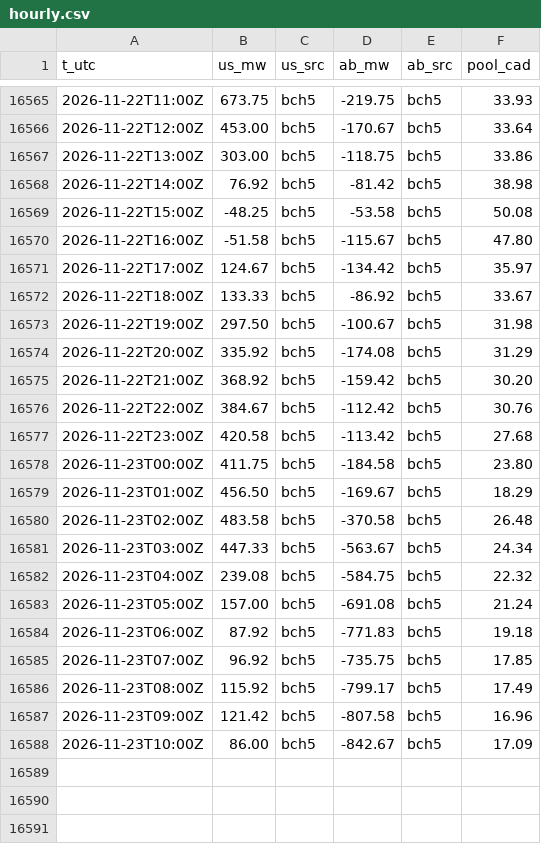
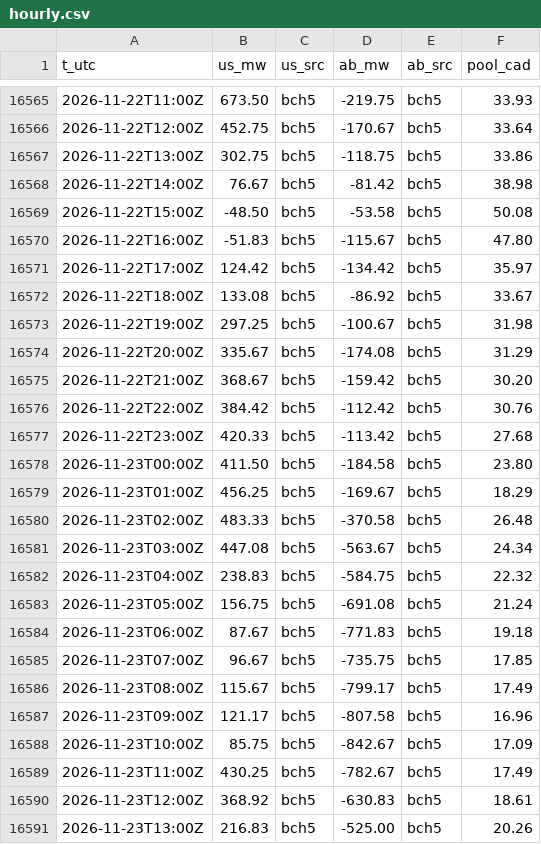
Before and after one commit to warrenboyle/bc-powerflow, a CSV file: docs/hourly.csv, drawn as a sheet; only a part is shown, gaps mark what is left out; the diff covers the shown part only.

```diff
--- a/docs/hourly.csv
+++ b/docs/hourly.csv
@@ -16565,24 +16565,27 @@ t_utc,us_mw,us_src,ab_mw,ab_src,pool_cad
-2026-11-22T11:00Z,673.75,bch5,-219.75,bch5,33.93
-2026-11-22T12:00Z,453.00,bch5,-170.67,bch5,33.64
-2026-11-22T13:00Z,303.00,bch5,-118.75,bch5,33.86
-2026-11-22T14:00Z,76.92,bch5,-81.42,bch5,38.98
-2026-11-22T15:00Z,-48.25,bch5,-53.58,bch5,50.08
-2026-11-22T16:00Z,-51.58,bch5,-115.67,bch5,47.80
-2026-11-22T17:00Z,124.67,bch5,-134.42,bch5,35.97
-2026-11-22T18:00Z,133.33,bch5,-86.92,bch5,33.67
-2026-11-22T19:00Z,297.50,bch5,-100.67,bch5,31.98
-2026-11-22T20:00Z,335.92,bch5,-174.08,bch5,31.29
-2026-11-22T21:00Z,368.92,bch5,-159.42,bch5,30.20
-2026-11-22T22:00Z,384.67,bch5,-112.42,bch5,30.76
-2026-11-22T23:00Z,420.58,bch5,-113.42,bch5,27.68
-2026-11-23T00:00Z,411.75,bch5,-184.58,bch5,23.80
-2026-11-23T01:00Z,456.50,bch5,-169.67,bch5,18.29
-2026-11-23T02:00Z,483.58,bch5,-370.58,bch5,26.48
-2026-11-23T03:00Z,447.33,bch5,-563.67,bch5,24.34
-2026-11-23T04:00Z,239.08,bch5,-584.75,bch5,22.32
-2026-11-23T05:00Z,157.00,bch5,-691.08,bch5,21.24
-2026-11-23T06:00Z,87.92,bch5,-771.83,bch5,19.18
-2026-11-23T07:00Z,96.92,bch5,-735.75,bch5,17.85
-2026-11-23T08:00Z,115.92,bch5,-799.17,bch5,17.49
-2026-11-23T09:00Z,121.42,bch5,-807.58,bch5,16.96
-2026-11-23T10:00Z,86.00,bch5,-842.67,bch5,17.09
+2026-11-22T11:00Z,673.50,bch5,-219.75,bch5,33.93
+2026-11-22T12:00Z,452.75,bch5,-170.67,bch5,33.64
+2026-11-22T13:00Z,302.75,bch5,-118.75,bch5,33.86
+2026-11-22T14:00Z,76.67,bch5,-81.42,bch5,38.98
+2026-11-22T15:00Z,-48.50,bch5,-53.58,bch5,50.08
+2026-11-22T16:00Z,-51.83,bch5,-115.67,bch5,47.80
+2026-11-22T17:00Z,124.42,bch5,-134.42,bch5,35.97
+2026-11-22T18:00Z,133.08,bch5,-86.92,bch5,33.67
+2026-11-22T19:00Z,297.25,bch5,-100.67,bch5,31.98
+2026-11-22T20:00Z,335.67,bch5,-174.08,bch5,31.29
+2026-11-22T21:00Z,368.67,bch5,-159.42,bch5,30.20
+2026-11-22T22:00Z,384.42,bch5,-112.42,bch5,30.76
+2026-11-22T23:00Z,420.33,bch5,-113.42,bch5,27.68
+2026-11-23T00:00Z,411.50,bch5,-184.58,bch5,23.80
+2026-11-23T01:00Z,456.25,bch5,-169.67,bch5,18.29
+2026-11-23T02:00Z,483.33,bch5,-370.58,bch5,26.48
+2026-11-23T03:00Z,447.08,bch5,-563.67,bch5,24.34
+2026-11-23T04:00Z,238.83,bch5,-584.75,bch5,22.32
+2026-11-23T05:00Z,156.75,bch5,-691.08,bch5,21.24
+2026-11-23T06:00Z,87.67,bch5,-771.83,bch5,19.18
+2026-11-23T07:00Z,96.67,bch5,-735.75,bch5,17.85
+2026-11-23T08:00Z,115.67,bch5,-799.17,bch5,17.49
+2026-11-23T09:00Z,121.17,bch5,-807.58,bch5,16.96
+2026-11-23T10:00Z,85.75,bch5,-842.67,bch5,17.09
+2026-11-23T11:00Z,430.25,bch5,-782.67,bch5,17.49
+2026-11-23T12:00Z,368.92,bch5,-630.83,bch5,18.61
+2026-11-23T13:00Z,216.83,bch5,-525.00,bch5,20.26
```
Also changed, not shown: 8 added rows and 51 edited cells elsewhere in this file, docs/bc_temps.csv, docs/daily_prices.csv, 6 other files.
